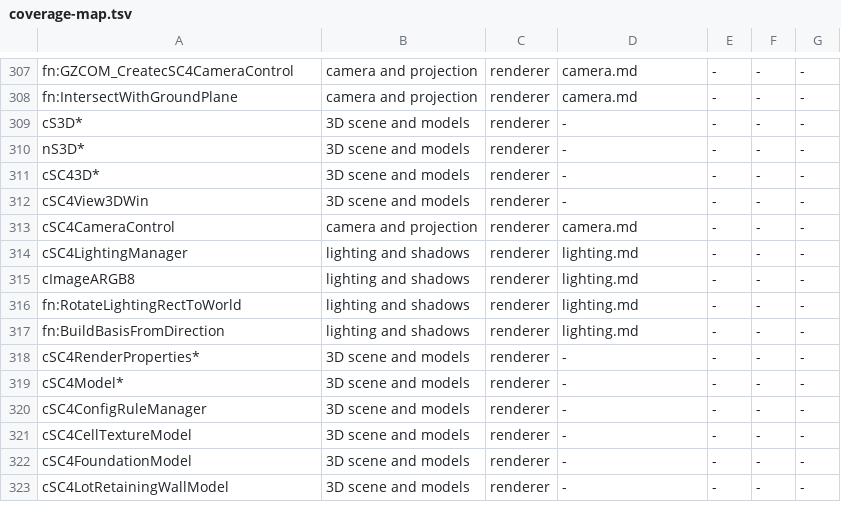
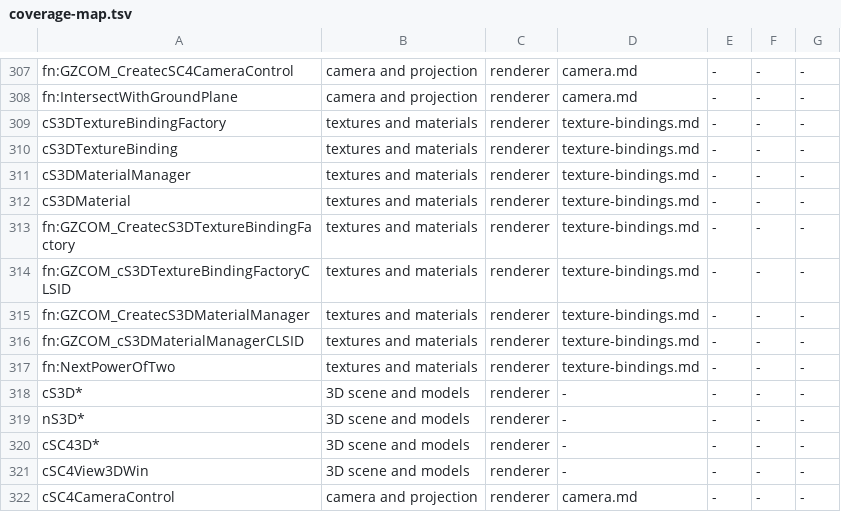
Before and after one commit to LucaSammartino/OpenSC4, a TSV file: tools/coverage-map.tsv, drawn as a sheet; only a part is shown, gaps mark what is left out; the shorter side is filled out with more unchanged rows; the diff names each change by its address in the sheet, - before the commit and + after, or states it on an @@ line.

```diff
--- a/tools/coverage-map.tsv
+++ b/tools/coverage-map.tsv
+row 309: cS3DTextureBindingFactory | textures and materials | renderer | texture-bindings.md | - | - | -
+row 310: cS3DTextureBinding | textures and materials | renderer | texture-bindings.md | - | - | -
+row 311: cS3DMaterialManager | textures and materials | renderer | texture-bindings.md | - | - | -
+row 312: cS3DMaterial | textures and materials | renderer | texture-bindings.md | - | - | -
+row 313: fn:GZCOM_CreatecS3DTextureBindingFactory | textures and materials | renderer | texture-bindings.md | - | - | -
+row 314: fn:GZCOM_cS3DTextureBindingFactoryCLSID | textures and materials | renderer | texture-bindings.md | - | - | -
+row 315: fn:GZCOM_CreatecS3DMaterialManager | textures and materials | renderer | texture-bindings.md | - | - | -
+row 316: fn:GZCOM_cS3DMaterialManagerCLSID | textures and materials | renderer | texture-bindings.md | - | - | -
+row 317: fn:NextPowerOfTwo | textures and materials | renderer | texture-bindings.md | - | - | -
```
Also changed, not shown: re/labels_windows.tsv, 7 other files.
